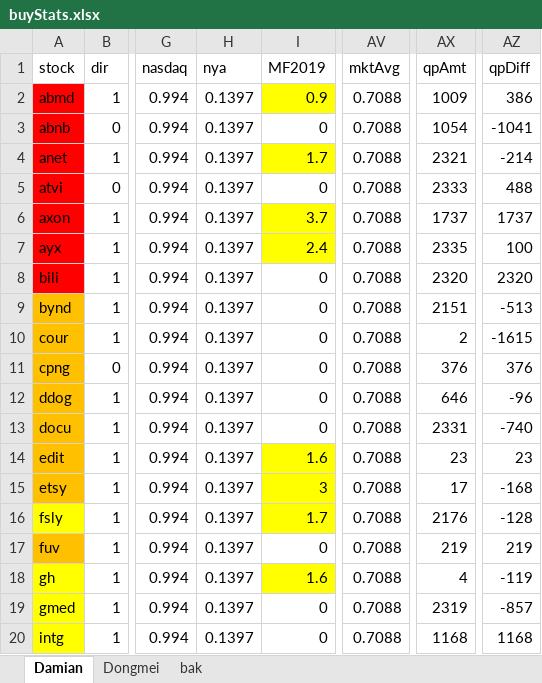
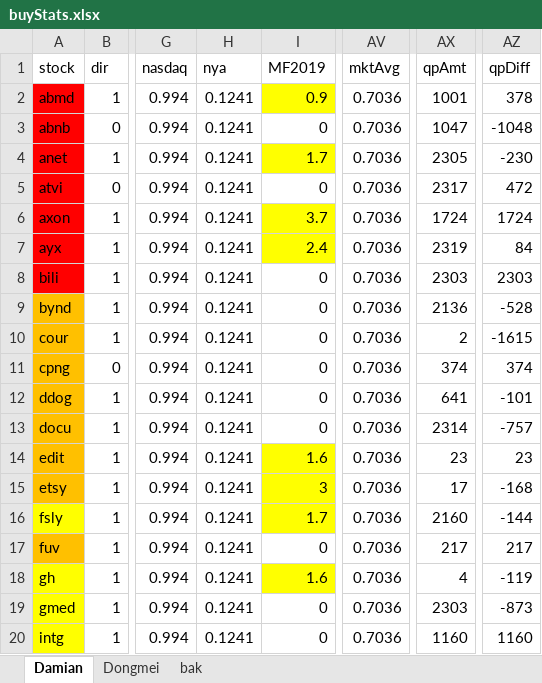
Before and after one commit to damiansp/marketModeling, an Excel workbook: buyStats.xlsx, sheet Damian, drawn as a sheet; only a part is shown, gaps mark what is left out; values as stored, in another font and other column widths than the file's, no borders; conditional formats not drawn; the diff covers the shown part only; the diff names each change by its address in the sheet, - before the commit and + after, or states it on an @@ line.

```diff
--- a/buyStats.xlsx (sheet Damian)
+++ b/buyStats.xlsx (sheet Damian)
-H2:H20 (nya): 0.1397
+H2:H20 (nya): 0.1241
-AV2:AV20 (mktAvg): 0.7088
+AV2:AV20 (mktAvg): 0.7036
-AX2 (qpAmt): 1009
+AX2 (qpAmt): 1001
-AZ2 (qpDiff): 386
+AZ2 (qpDiff): 378
-AX3 (qpAmt): 1054
+AX3 (qpAmt): 1047
-AZ3 (qpDiff): -1041
+AZ3 (qpDiff): -1048
-AX4 (qpAmt): 2321
+AX4 (qpAmt): 2305
-AZ4 (qpDiff): -214
+AZ4 (qpDiff): -230
-AX5 (qpAmt): 2333
+AX5 (qpAmt): 2317
-AZ5 (qpDiff): 488
+AZ5 (qpDiff): 472
-AX6 (qpAmt): 1737
+AX6 (qpAmt): 1724
-AZ6 (qpDiff): 1737
+AZ6 (qpDiff): 1724
-AX7 (qpAmt): 2335
+AX7 (qpAmt): 2319
-AZ7 (qpDiff): 100
+AZ7 (qpDiff): 84
-AX8 (qpAmt): 2320
+AX8 (qpAmt): 2303
-AZ8 (qpDiff): 2320
+AZ8 (qpDiff): 2303
-AX9 (qpAmt): 2151
+AX9 (qpAmt): 2136
-AZ9 (qpDiff): -513
+AZ9 (qpDiff): -528
-AX11 (qpAmt): 376
+AX11 (qpAmt): 374
-AZ11 (qpDiff): 376
+AZ11 (qpDiff): 374
-AX12 (qpAmt): 646
+AX12 (qpAmt): 641
-AZ12 (qpDiff): -96
+AZ12 (qpDiff): -101
-AX13 (qpAmt): 2331
+AX13 (qpAmt): 2314
-AZ13 (qpDiff): -740
+AZ13 (qpDiff): -757
-AX16 (qpAmt): 2176
+AX16 (qpAmt): 2160
-AZ16 (qpDiff): -128
+AZ16 (qpDiff): -144
-AX17 (qpAmt): 219
+AX17 (qpAmt): 217
-AZ17 (qpDiff): 219
+AZ17 (qpDiff): 217
-AX19 (qpAmt): 2319
+AX19 (qpAmt): 2303
-AZ19 (qpDiff): -857
+AZ19 (qpDiff): -873
-AX20 (qpAmt): 1168
+AX20 (qpAmt): 1160
-AZ20 (qpDiff): 1168
+AZ20 (qpDiff): 1160
```
Also changed, not shown: 118 edited cells elsewhere in this sheet, 23 other files.
